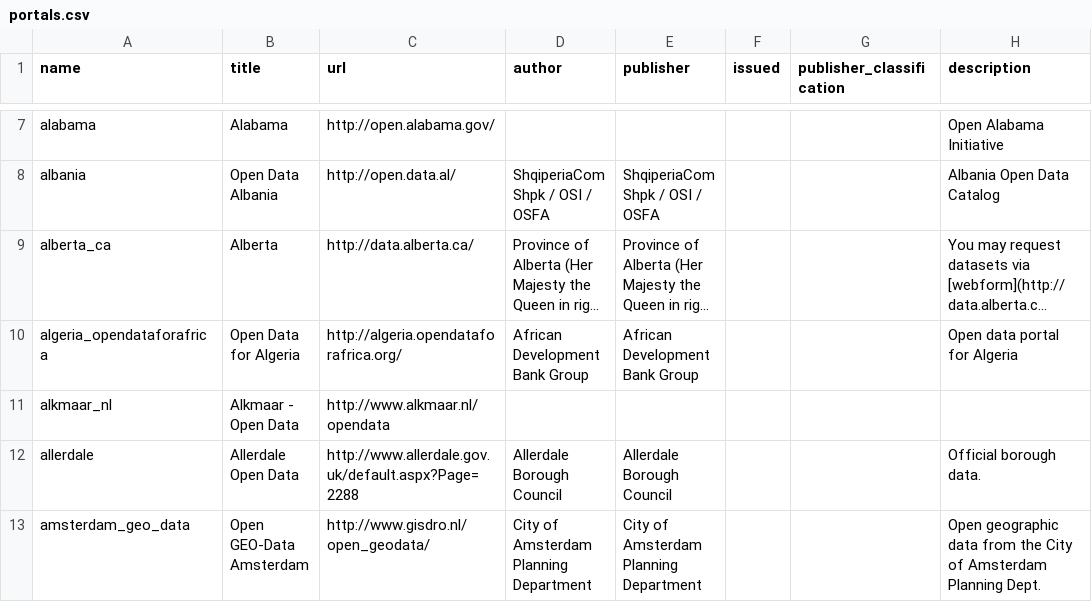
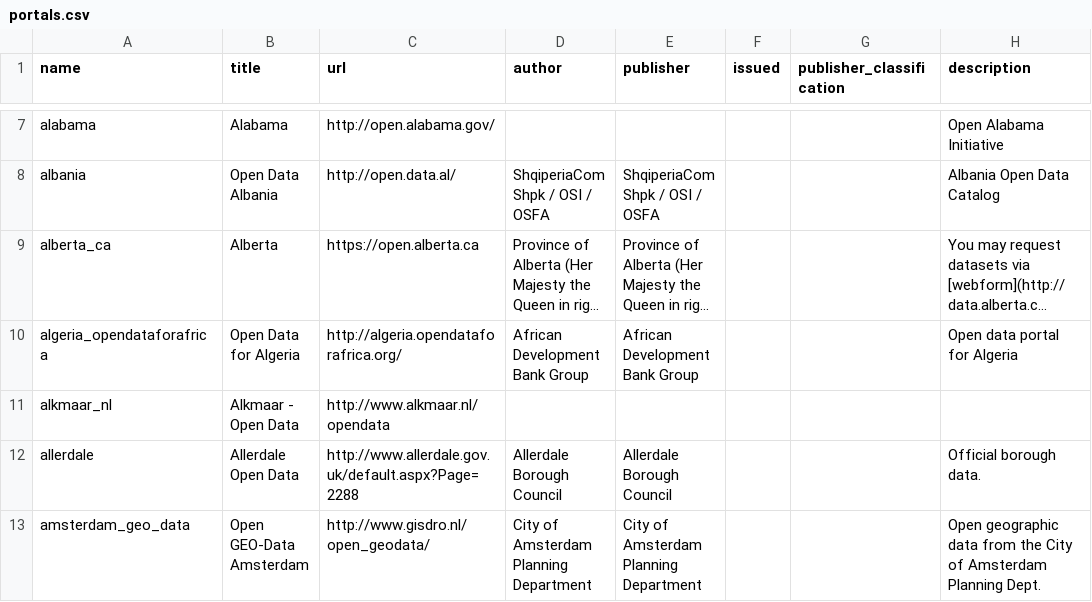
Before and after one commit to okfn/dataportals.org, a CSV file: data/portals.csv, drawn as a sheet; only a part is shown, gaps mark what is left out; long unchanged cells end in …; the diff names each change by its address in the sheet, - before the commit and + after, or states it on an @@ line.

Commit message:
Update portals.csv

```diff
--- a/data/portals.csv
+++ b/data/portals.csv
-C9 (url): http://data.alberta.ca/
+C9 (url): https://open.alberta.ca
```
